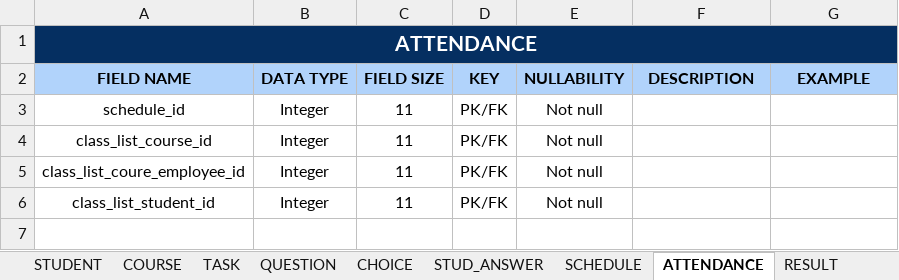
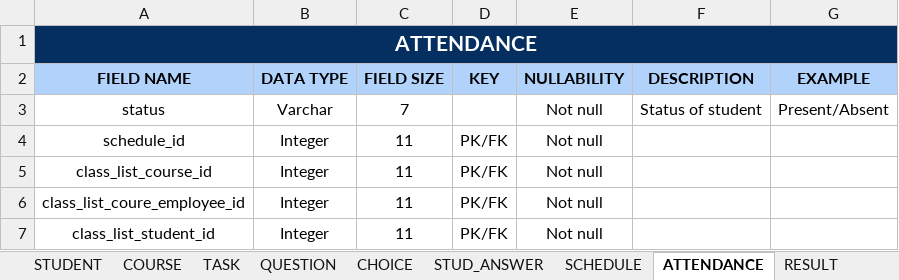
Before and after one commit to seans888/Project---LSC-2, an Excel workbook: Documentation/MCSPROJ/Data Dictionary/Data Dictionary.xlsx, sheet ATTENDANCE, drawn as a sheet; values as stored, in another font and other column widths than the file's, no borders; the diff names each change by its address in the sheet, - before the commit and + after, or states it on an @@ line.

```diff
--- a/Documentation/MCSPROJ/Data Dictionary/Data Dictionary.xlsx (sheet ATTENDANCE)
+++ b/Documentation/MCSPROJ/Data Dictionary/Data Dictionary.xlsx (sheet ATTENDANCE)
+row 3: status | Varchar | 7 |  | Not null | Status of student | Present/Absent
```
Also changed, not shown: sheet STUDENT, sheet EMPLOYEE, sheet QUESTION, sheet TASK, sheet COURSE, sheet SCHEDULE.
